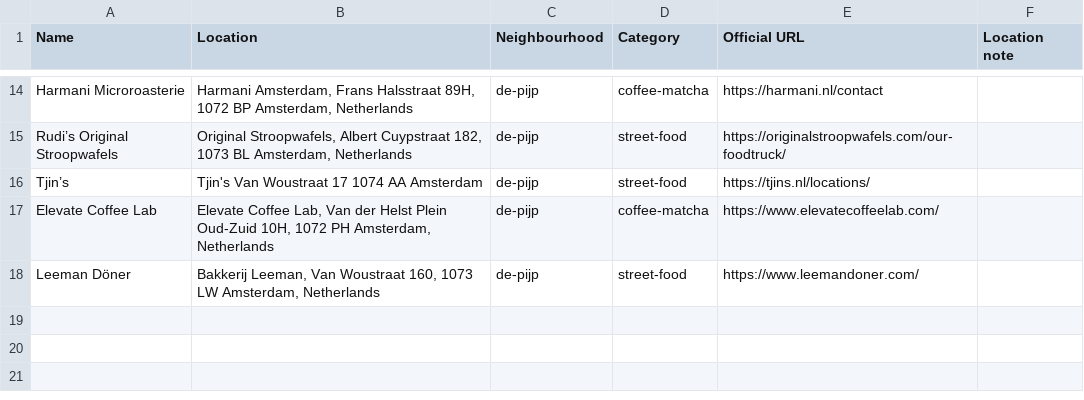
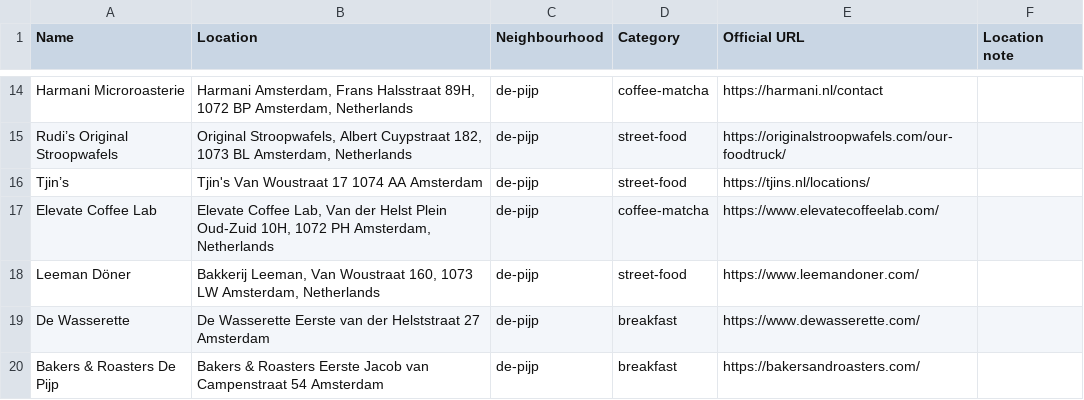
Before and after one commit to romikser/amsterdam-guide, a CSV file: exports/google/neighbourhoods/de-pijp.csv, drawn as a sheet; only a part is shown, gaps mark what is left out.

```diff
--- a/exports/google/neighbourhoods/de-pijp.csv
+++ b/exports/google/neighbourhoods/de-pijp.csv
@@ -18 +18,3 @@ Elevate Coffee Lab,"Elevate Coffee Lab, Van der Helst Plein Oud-Zuid 10H, 1072 P
 Leeman Döner,"Bakkerij Leeman, Van Woustraat 160, 1073 LW Amsterdam, Netherlands",de-pijp,street-food,https://www.leemandoner.com/,
+De Wasserette,De Wasserette Eerste van der Helststraat 27 Amsterdam,de-pijp,breakfast,https://www.dewasserette.com/,
+Bakers & Roasters De Pijp,Bakers & Roasters Eerste Jacob van Campenstraat 54 Amsterdam,de-pijp,breakfast,https://bakersandroasters.com/,
```
Also changed, not shown: exports/all/amsterdam.csv, exports/google/all/amsterdam.csv, 36 other files.
